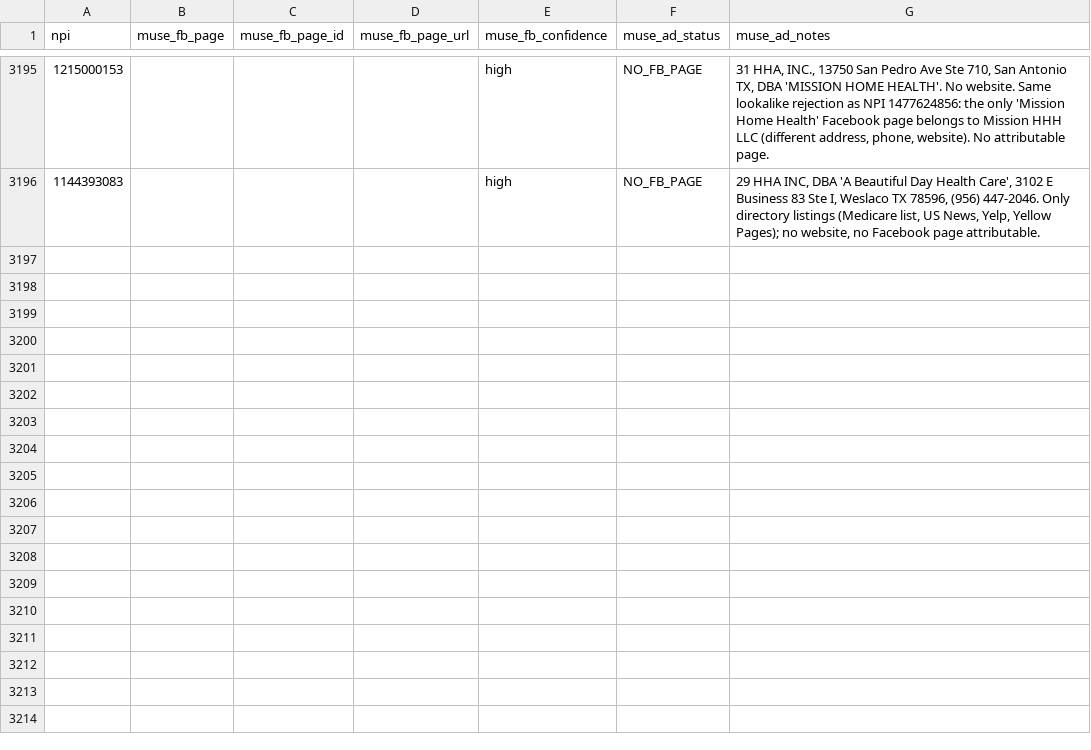
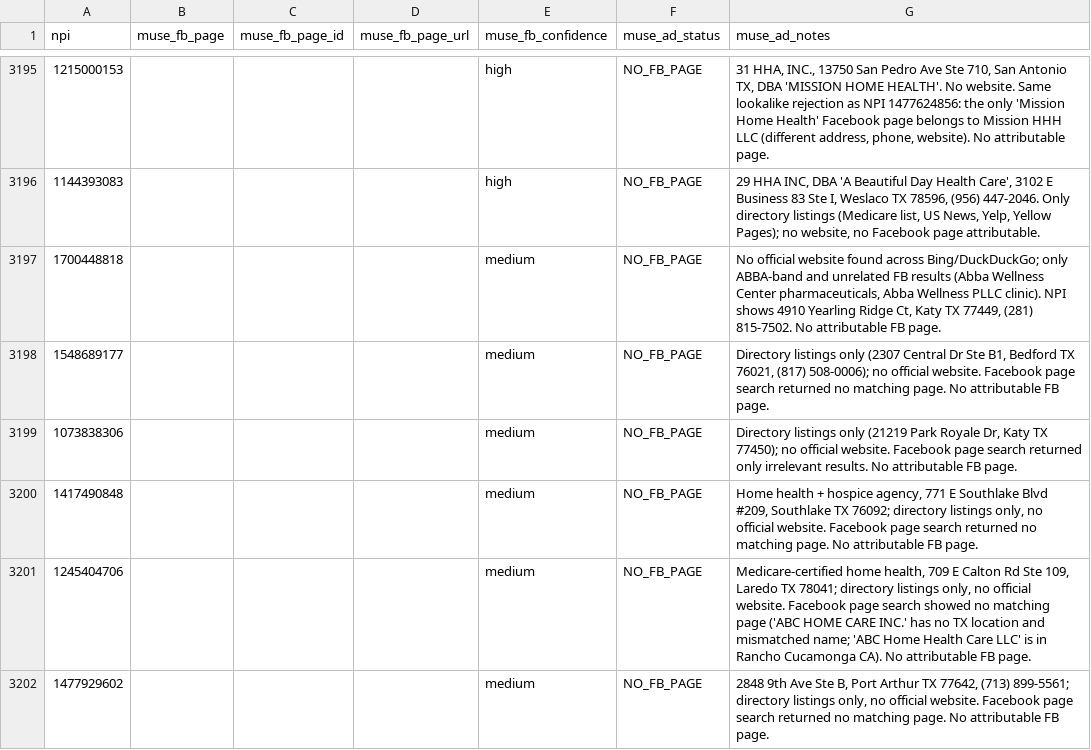
Before and after one commit to Sarojkumar9999/targeto-senior-home-care-pipeline, a CSV file: data/muse_verifications.csv, drawn as a sheet; only a part is shown, gaps mark what is left out; the diff covers the shown part only; the diff names each change by its address in the sheet, - before the commit and + after, or states it on an @@ line.

```diff
--- a/data/muse_verifications.csv
+++ b/data/muse_verifications.csv
+row 3197: 1700448818 |  |  |  | medium | NO_FB_PAGE | No official website found across Bing/DuckDuckGo; only ABBA-band and unrelated FB results (Abba Wellness Center pharmaceuticals, Abba Wellness PLLC clinic). NPI shows 4910 Yearling Ridge Ct, Katy TX 77449, (281) 815-7502. No attributable FB page.
+row 3198: 1548689177 |  |  |  | medium | NO_FB_PAGE | Directory listings only (2307 Central Dr Ste B1, Bedford TX 76021, (817) 508-0006); no official website. Facebook page search returned no matching page. No attributable FB page.
+row 3199: 1073838306 |  |  |  | medium | NO_FB_PAGE | Directory listings only (21219 Park Royale Dr, Katy TX 77450); no official website. Facebook page search returned only irrelevant results. No attributable FB page.
+row 3200: 1417490848 |  |  |  | medium | NO_FB_PAGE | Home health + hospice agency, 771 E Southlake Blvd #209, Southlake TX 76092; directory listings only, no official website. Facebook page search returned no matching page. No attributable FB page.
+row 3201: 1245404706 |  |  |  | medium | NO_FB_PAGE | Medicare-certified home health, 709 E Calton Rd Ste 109, Laredo TX 78041; directory listings only, no official website. Facebook page search showed no matching page ('ABC HOME CARE INC.' has no TX location and mismatched name; 'ABC Home Health Care LLC' is in Rancho Cucamonga CA). No attributable FB page.
+row 3202: 1477929602 |  |  |  | medium | NO_FB_PAGE | 2848 9th Ave Ste B, Port Arthur TX 77642, (713) 899-5561; directory listings only, no official website. Facebook page search returned no matching page. No attributable FB page.
```
Also changed, not shown: 6 added rows elsewhere in this file.
